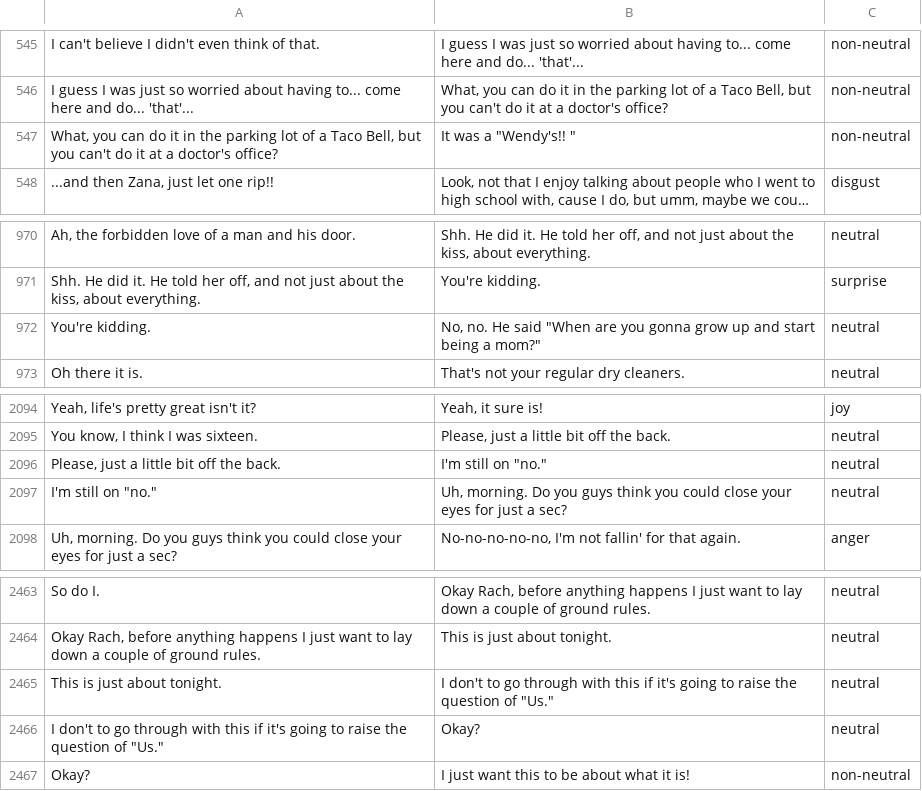
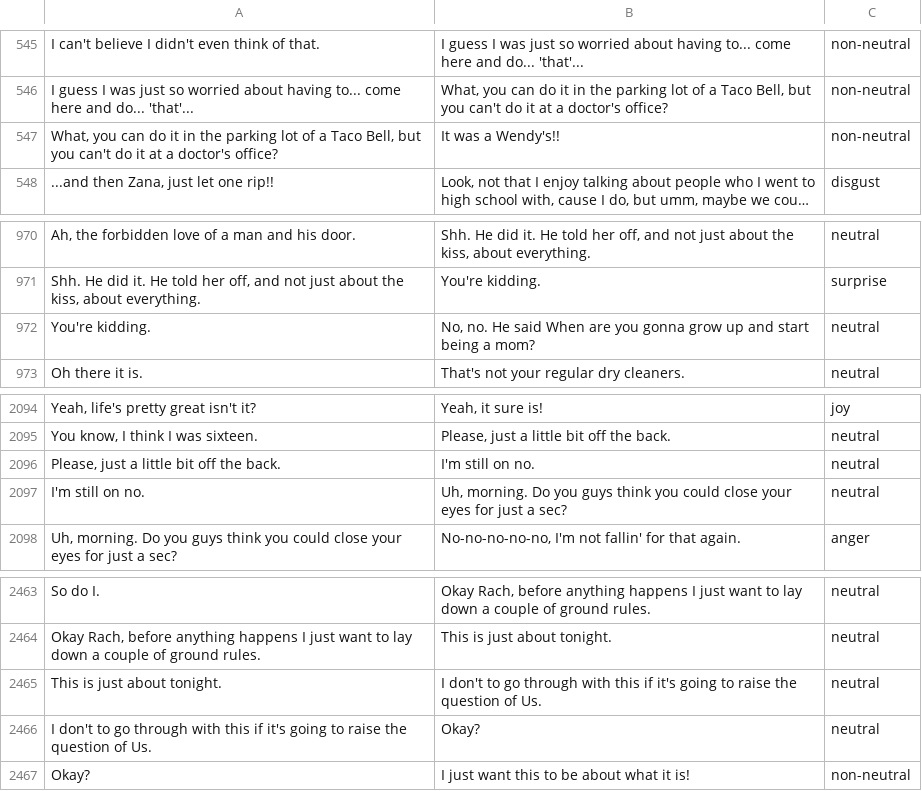
Before and after one commit to sachan17/seqgan, a TSV file: data/friends_test.tsv, drawn as a sheet; only a part is shown, gaps mark what is left out; long unchanged cells end in …; the diff covers the shown part only; the diff names each change by its address in the sheet, - before the commit and + after, or states it on an @@ line.

```diff
--- a/data/friends_test.tsv
+++ b/data/friends_test.tsv
-B547: It was a "Wendy's!! "
+B547: It was a Wendy's!!
-B972: …He said "When are you gonna grow up and start being a mom?"
+B972: …He said When are you gonna grow up and start being a mom?
-B2096: I'm still on "no."
+B2096: I'm still on no.
-A2097: I'm still on "no."
+A2097: I'm still on no.
-B2465: …question of "Us."
+B2465: …question of Us.
-A2466: …question of "Us."
+A2466: …question of Us.
```
Also changed, not shown: 10 edited cells elsewhere in this file, data/friends_dev.tsv, data/friends_train.tsv, 6 other files.
